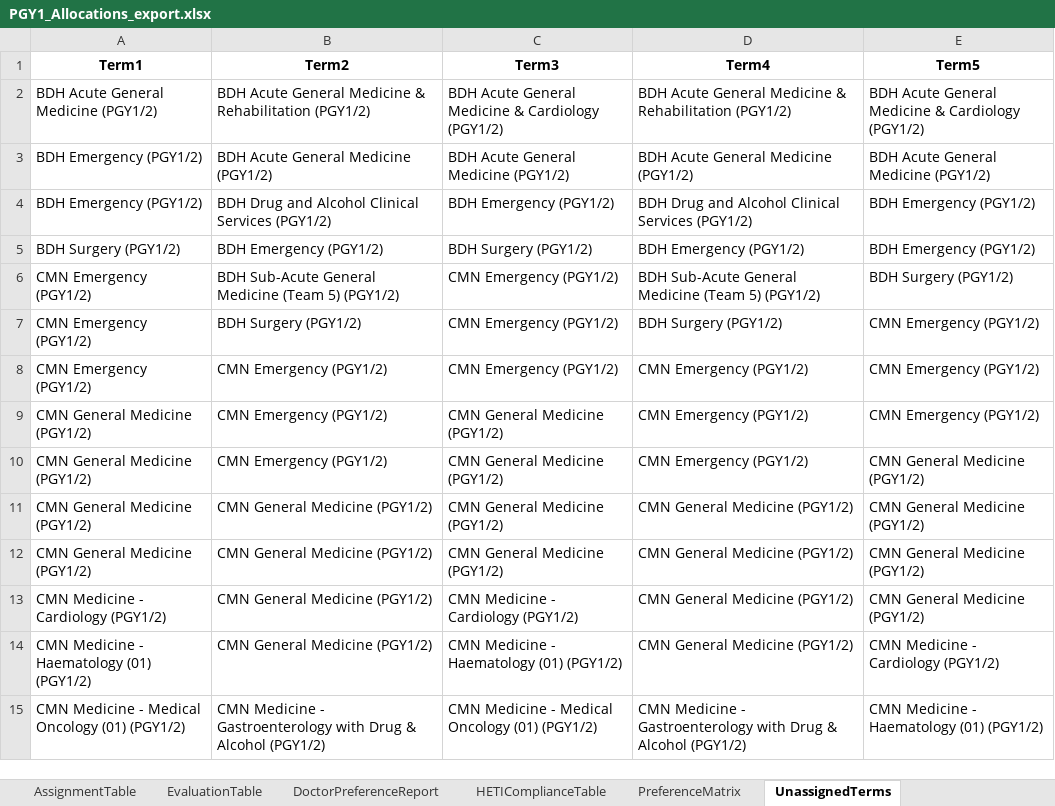
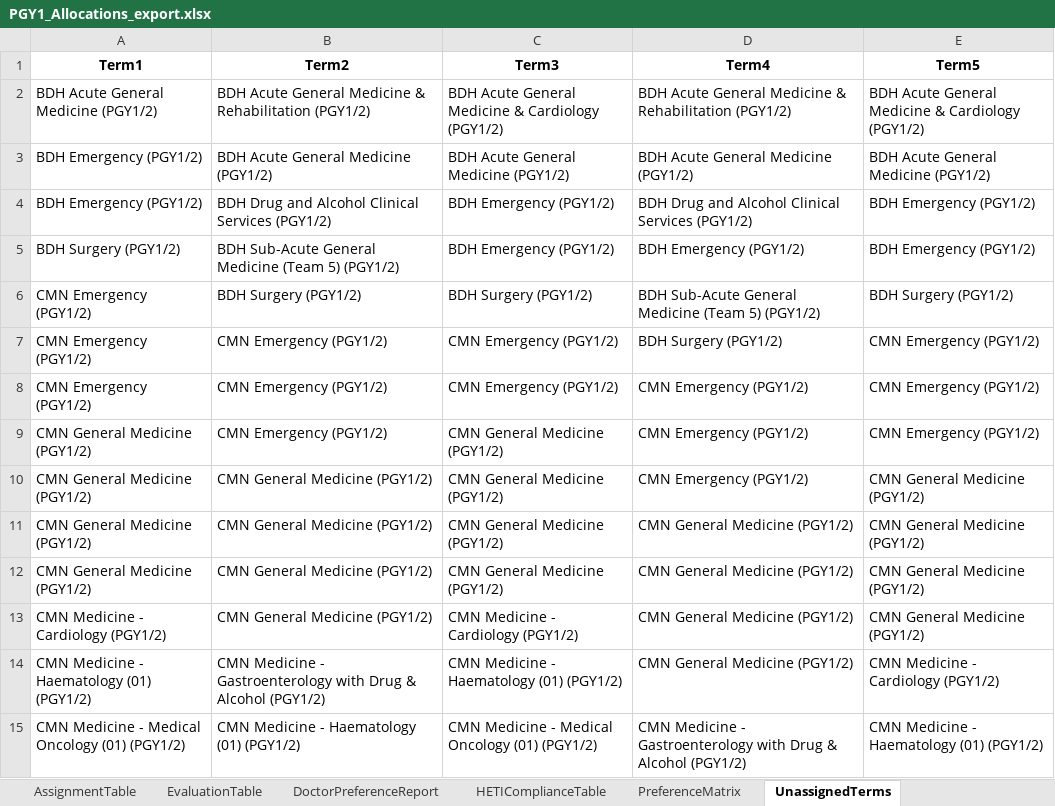
Before and after one commit to scottgelzinnis/term-allocations, an Excel workbook: PGY1_Allocations_export.xlsx, sheet UnassignedTerms, drawn as a sheet; only a part is shown; values as stored, in another font and other column widths than the file's, no borders; the diff covers the shown part only; the diff names each change by its address in the sheet, - before the commit and + after, or states it on an @@ line.

```diff
--- a/PGY1_Allocations_export.xlsx (sheet UnassignedTerms)
+++ b/PGY1_Allocations_export.xlsx (sheet UnassignedTerms)
-B5 (Term2): BDH Emergency (PGY1/2)
+B5 (Term2): BDH Sub-Acute General Medicine (Team 5) (PGY1/2)
-C5 (Term3): BDH Surgery (PGY1/2)
+C5 (Term3): BDH Emergency (PGY1/2)
-B6 (Term2): BDH Sub-Acute General Medicine (Team 5) (PGY1/2)
+B6 (Term2): BDH Surgery (PGY1/2)
-C6 (Term3): CMN Emergency (PGY1/2)
+C6 (Term3): BDH Surgery (PGY1/2)
-B7 (Term2): BDH Surgery (PGY1/2)
+B7 (Term2): CMN Emergency (PGY1/2)
-B10 (Term2): CMN Emergency (PGY1/2)
+B10 (Term2): CMN General Medicine (PGY1/2)
-B14 (Term2): CMN General Medicine (PGY1/2)
+B14 (Term2): CMN Medicine - Gastroenterology with Drug & Alcohol (PGY1/2)
-B15 (Term2): …Medicine - Gastroenterology with Drug & Alcohol (PGY1/2)
+B15 (Term2): …Medicine - Haematology (01) (PGY1/2)
```
Also changed, not shown: 46 edited cells elsewhere in this sheet, sheet DoctorPreferenceReport, sheet EvaluationTable, sheet HETIComplianceTable, sheet AssignmentTable, 3 other files.
